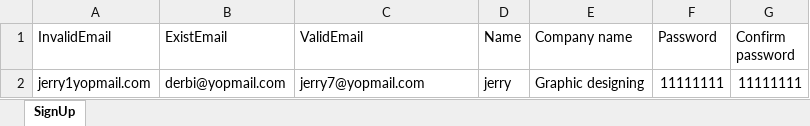
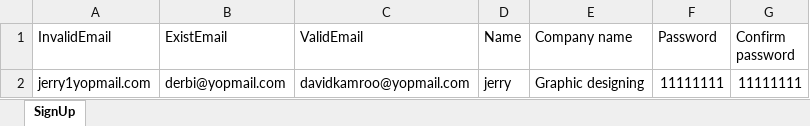
Before and after one commit to Ashishc1512/Office-Framework, an Excel workbook: test_data/Credentials.xlsx, sheet SignUp, drawn as a sheet; values as stored, in another font and other column widths than the file's, no borders; the diff names each change by its address in the sheet, - before the commit and + after, or states it on an @@ line.

```diff
--- a/test_data/Credentials.xlsx (sheet SignUp)
+++ b/test_data/Credentials.xlsx (sheet SignUp)
-C2 (ValidEmail): jerry7@yopmail.com
+C2 (ValidEmail): davidkamroo@yopmail.com
```
Also changed, not shown: 27 other files.
